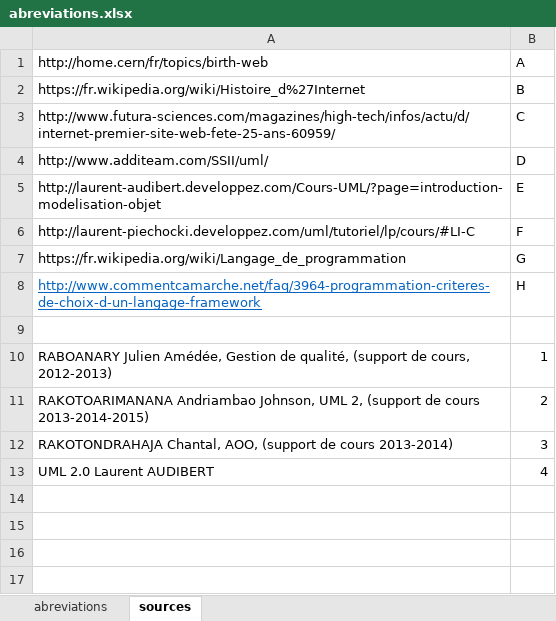
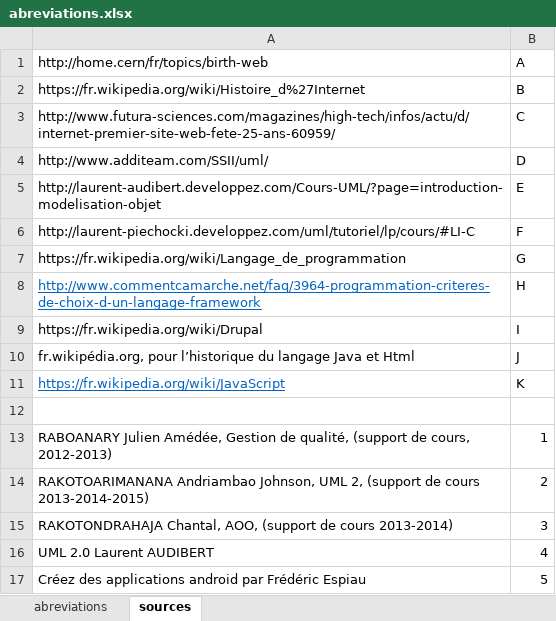
Before and after one commit to nyainarj/soutaka, an Excel workbook: abreviations.xlsx, sheet sources, drawn as a sheet; values as stored, in another font and other column widths than the file's, no borders; the diff names each change by its address in the sheet, - before the commit and + after, or states it on an @@ line.

```diff
--- a/abreviations.xlsx (sheet sources)
+++ b/abreviations.xlsx (sheet sources)
+row 9: https://fr.wikipedia.org/wiki/Drupal | I
+row 10: fr.wikipédia.org, pour l’historique du langage Java et Html | J
+row 11: https://fr.wikipedia.org/wiki/JavaScript | K
+row 17: Créez des applications android par Frédéric Espiau | 5
```
Also changed, not shown: 1 other file.
